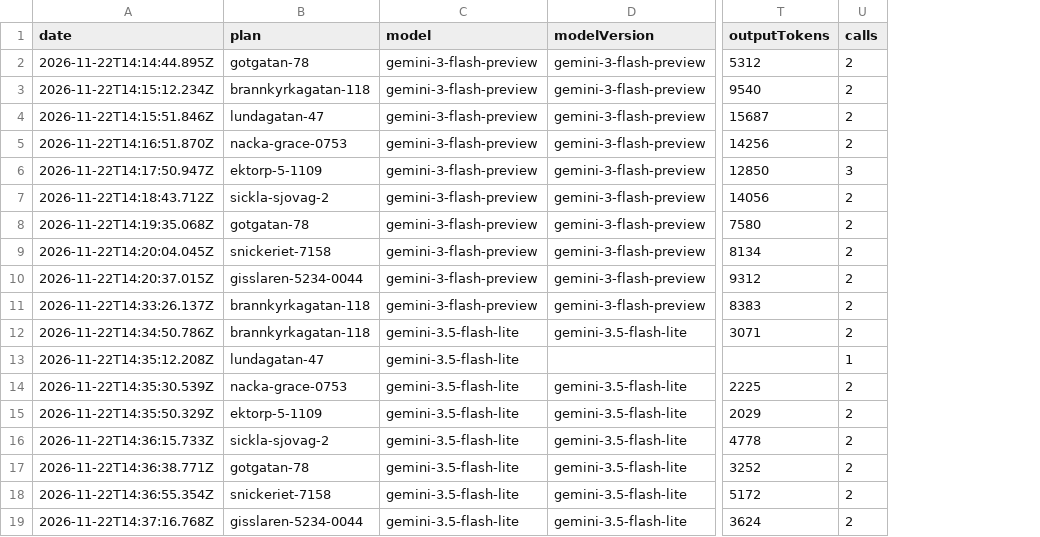
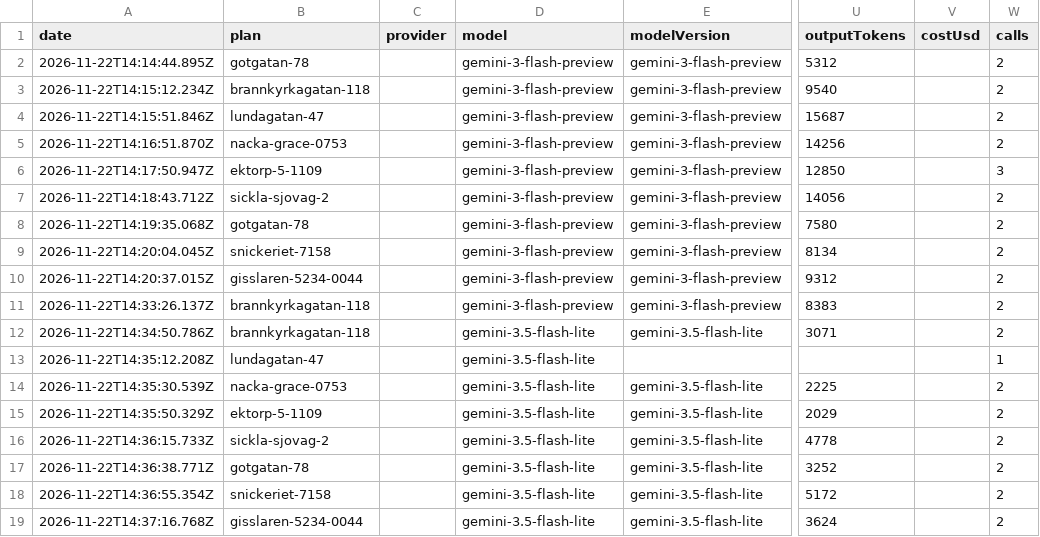
Before and after one commit to KascottGit/el-karta, a CSV file: evals/results/floorplan.csv, drawn as a sheet; only a part is shown, gaps mark what is left out; the diff names each change by its address in the sheet, - before the commit and + after, or states it on an @@ line.

```diff
--- a/evals/results/floorplan.csv
+++ b/evals/results/floorplan.csv
+column C (provider), empty
+column V (costUsd), empty
```
Also changed, not shown: 2 other files.
